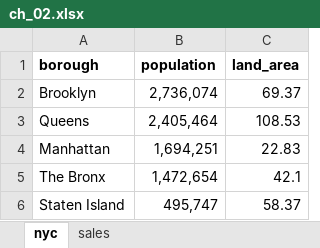
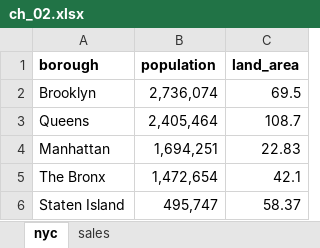
Before and after one commit to PacktPublishing/Python-in-Excel-for-Data-Analytics, an Excel workbook: ch_02/ch_02.xlsx, sheet nyc, drawn as a sheet; values as stored, in another font and other column widths than the file's, no borders; the diff names each change by its address in the sheet, - before the commit and + after, or states it on an @@ line.

```diff
--- a/ch_02/ch_02.xlsx (sheet nyc)
+++ b/ch_02/ch_02.xlsx (sheet nyc)
-C2 (land_area): 69.37
+C2 (land_area): 69.5
-C3 (land_area): 108.53
+C3 (land_area): 108.7
```
Also changed, not shown: ch_02/ch_02_solution.xlsx, ch_04/ch_04_solution.xlsx.
